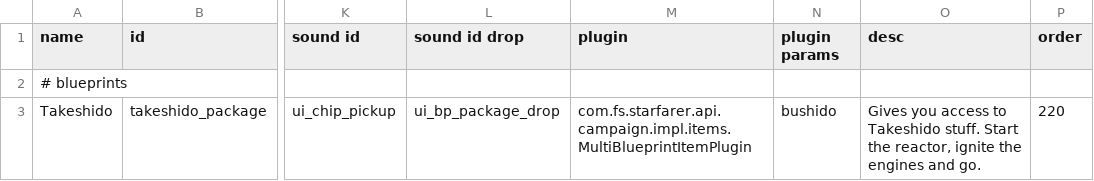
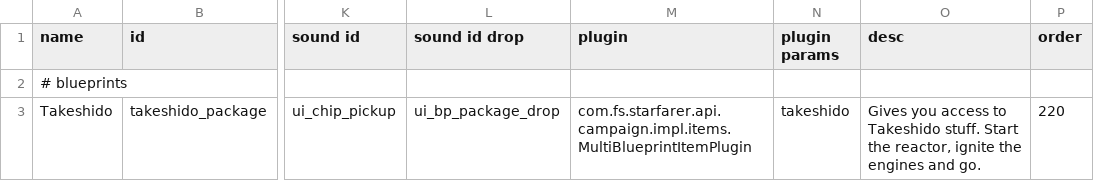
Before and after one commit to p2016p/Takeshido, a CSV file: data/campaign/special_items.csv, drawn as a sheet; only a part is shown, gaps mark what is left out; the diff names each change by its address in the sheet, - before the commit and + after, or states it on an @@ line.

```diff
--- a/data/campaign/special_items.csv
+++ b/data/campaign/special_items.csv
-N3 (plugin params): bushido
+N3 (plugin params): takeshido
```
Also changed, not shown: data/campaign/submarkets.csv, data/hullmods/hull_mods.csv, 40 other files.
